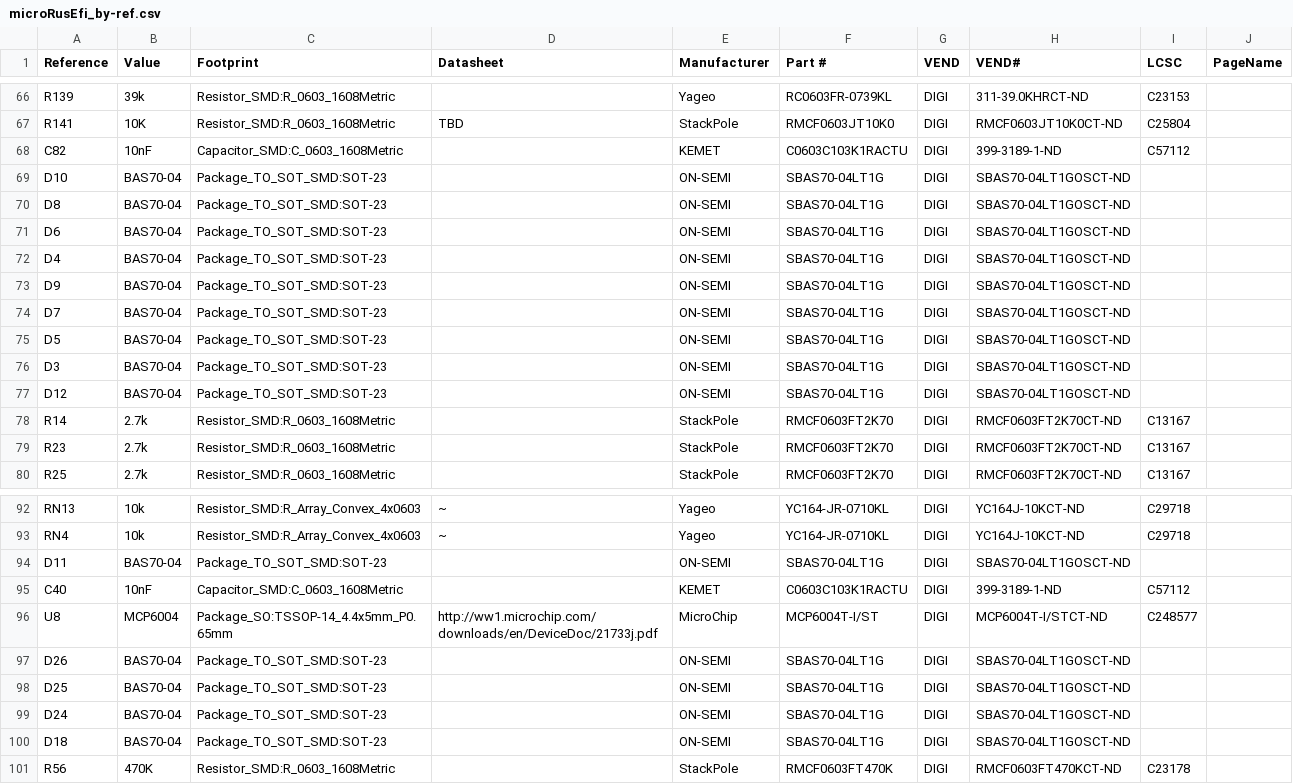
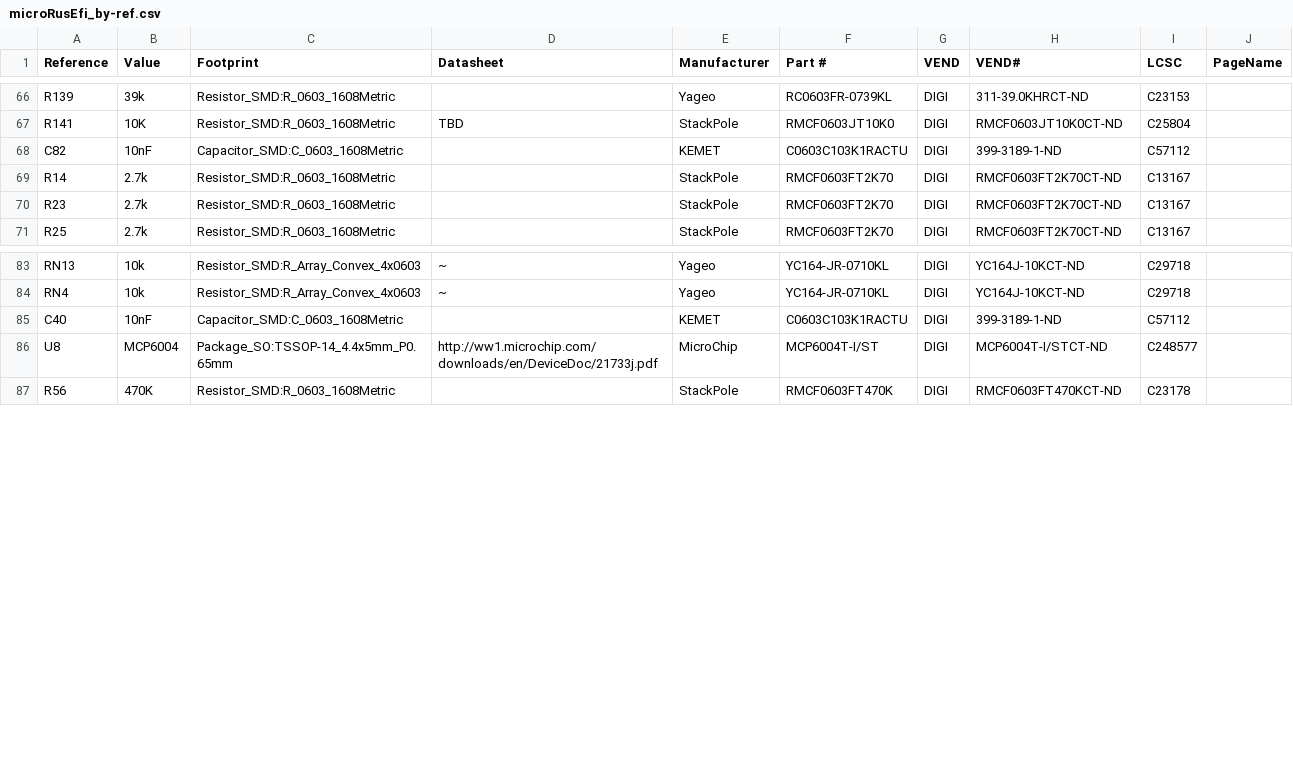
Before and after one commit to rusefi/hw_microRusEfi, a CSV file: microRusEfi_by-ref.csv, drawn as a sheet; only a part is shown, gaps mark what is left out.

```diff
--- a/microRusEfi_by-ref.csv
+++ b/microRusEfi_by-ref.csv
@@ -68,11 +68,2 @@ Reference, Value, Footprint, Datasheet, Manufacturer, Part #, VEND, VEND#, LCSC,
 "C82","10nF","Capacitor_SMD:C_0603_1608Metric","","KEMET","C0603C103K1RACTU","DIGI","399-3189-1-ND","C57112",""
-"D10","BAS70-04","Package_TO_SOT_SMD:SOT-23","","ON-SEMI","SBAS70-04LT1G","DIGI","SBAS70-04LT1GOSCT-ND","",""
-"D8","BAS70-04","Package_TO_SOT_SMD:SOT-23","","ON-SEMI","SBAS70-04LT1G","DIGI","SBAS70-04LT1GOSCT-ND","",""
-"D6","BAS70-04","Package_TO_SOT_SMD:SOT-23","","ON-SEMI","SBAS70-04LT1G","DIGI","SBAS70-04LT1GOSCT-ND","",""
-"D4","BAS70-04","Package_TO_SOT_SMD:SOT-23","","ON-SEMI","SBAS70-04LT1G","DIGI","SBAS70-04LT1GOSCT-ND","",""
-"D9","BAS70-04","Package_TO_SOT_SMD:SOT-23","","ON-SEMI","SBAS70-04LT1G","DIGI","SBAS70-04LT1GOSCT-ND","",""
-"D7","BAS70-04","Package_TO_SOT_SMD:SOT-23","","ON-SEMI","SBAS70-04LT1G","DIGI","SBAS70-04LT1GOSCT-ND","",""
-"D5","BAS70-04","Package_TO_SOT_SMD:SOT-23","","ON-SEMI","SBAS70-04LT1G","DIGI","SBAS70-04LT1GOSCT-ND","",""
-"D3","BAS70-04","Package_TO_SOT_SMD:SOT-23","","ON-SEMI","SBAS70-04LT1G","DIGI","SBAS70-04LT1GOSCT-ND","",""
-"D12","BAS70-04","Package_TO_SOT_SMD:SOT-23","","ON-SEMI","SBAS70-04LT1G","DIGI","SBAS70-04LT1GOSCT-ND","",""
 "R14","2.7k","Resistor_SMD:R_0603_1608Metric","","StackPole","RMCF0603FT2K70","DIGI","RMCF0603FT2K70CT-ND","C13167",""
@@ -93,9 +84,4 @@ Reference, Value, Footprint, Datasheet, Manufacturer, Part #, VEND, VEND#, LCSC,
 "RN4","10k","Resistor_SMD:R_Array_Convex_4x0603","~","Yageo","YC164-JR-0710KL","DIGI","YC164J-10KCT-ND","C29718",""
-"D11","BAS70-04","Package_TO_SOT_SMD:SOT-23","","ON-SEMI","SBAS70-04LT1G","DIGI","SBAS70-04LT1GOSCT-ND","",""
 "C40","10nF","Capacitor_SMD:C_0603_1608Metric","","KEMET","C0603C103K1RACTU","DIGI","399-3189-1-ND","C57112",""
 "U8","MCP6004","Package_SO:TSSOP-14_4.4x5mm_P0.65mm","http://ww1.microchip.com/downloads/en/DeviceDoc/21733j.pdf","MicroChip","MCP6004T-I/ST","DIGI","MCP6004T-I/STCT-ND","C248577",""
-"D26","BAS70-04","Package_TO_SOT_SMD:SOT-23","","ON-SEMI","SBAS70-04LT1G","DIGI","SBAS70-04LT1GOSCT-ND","",""
-"D25","BAS70-04","Package_TO_SOT_SMD:SOT-23","","ON-SEMI","SBAS70-04LT1G","DIGI","SBAS70-04LT1GOSCT-ND","",""
-"D24","BAS70-04","Package_TO_SOT_SMD:SOT-23","","ON-SEMI","SBAS70-04LT1G","DIGI","SBAS70-04LT1GOSCT-ND","",""
-"D18","BAS70-04","Package_TO_SOT_SMD:SOT-23","","ON-SEMI","SBAS70-04LT1G","DIGI","SBAS70-04LT1GOSCT-ND","",""
 "R56","470K","Resistor_SMD:R_0603_1608Metric","","StackPole","RMCF0603FT470K","DIGI","RMCF0603FT470KCT-ND","C23178",""
```
Also changed, not shown: gerbers/0.4.8/rusEFI-Micro_R0.4.8-bom.csv, gerbers/rusEFI-Micro_R0.4.5-bom.csv, 2 other files.
